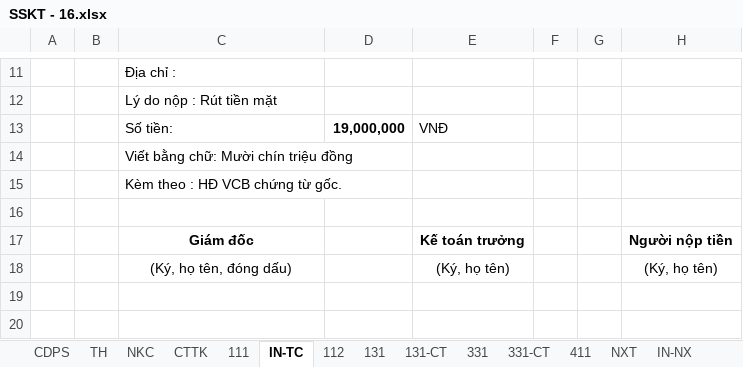
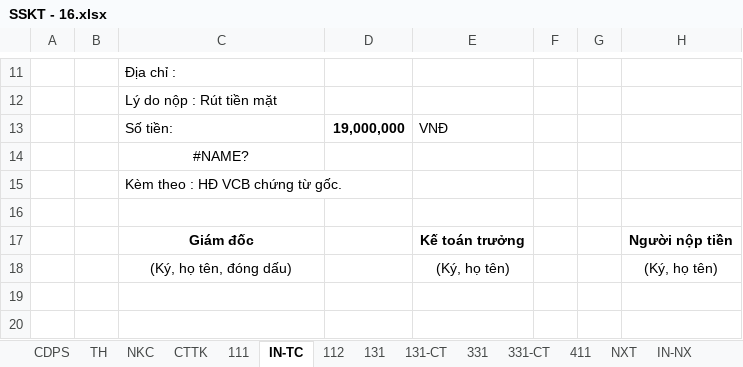
Before and after one commit to vuphuong11/KDP---KNA, an Excel workbook: 1101819710/2016/SSKT - 16.xlsx, sheet IN-TC, drawn as a sheet; only a part is shown, gaps mark what is left out; values as stored, in another font and other column widths than the file's, no borders; conditional formats not drawn; the diff names each change by its address in the sheet, - before the commit and + after, or states it on an @@ line.

```diff
--- a/1101819710/2016/SSKT - 16.xlsx (sheet IN-TC)
+++ b/1101819710/2016/SSKT - 16.xlsx (sheet IN-TC)
-C14: Viết bằng chữ: Mười chín triệu đồng
+C14: #NAME?
-C14 alignment: left
+C14 alignment: center
```
Also changed, not shown: sheet IN-NX, 0310686815/2016/LUONG - 16.xlsx, 3702076037/2012/NKSC - 12.xlsx, 10 other files.
